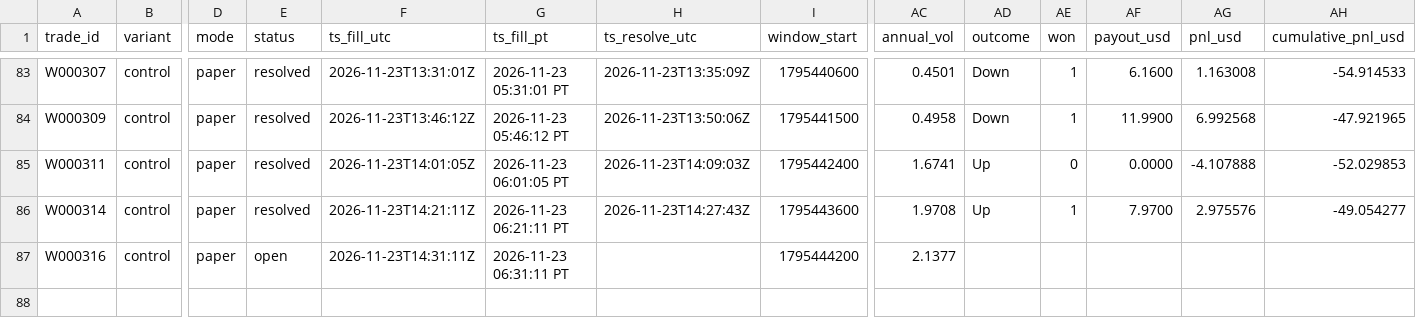
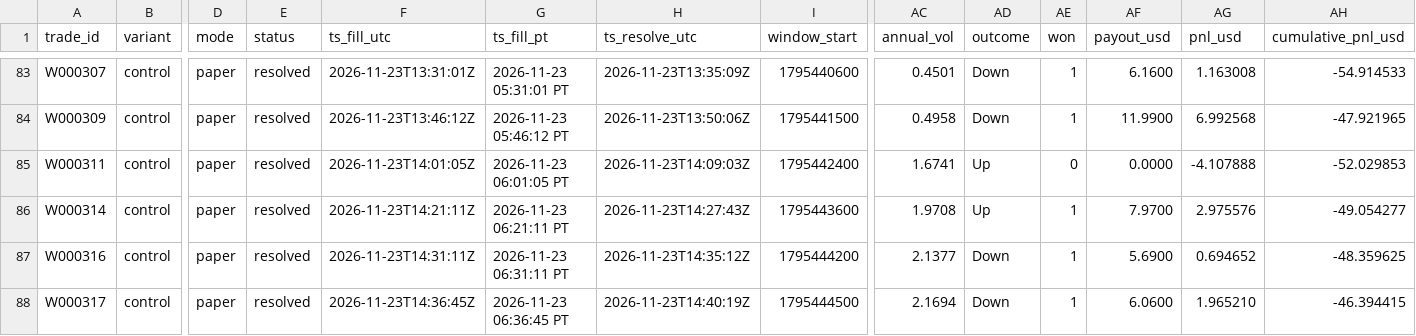
Before and after one commit to michaeldeuchar-dotcom/eth-paper-bot, a CSV file: data/week2/trades_control.csv, drawn as a sheet; only a part is shown, gaps mark what is left out; rows hold the shown columns only; the diff names each change by its address in the sheet, - before the commit and + after, or states it on an @@ line.

```diff
--- a/data/week2/trades_control.csv
+++ b/data/week2/trades_control.csv
-E87 (status): open
+E87 (status): resolved
-H87 (ts_resolve_utc): (empty)
+H87 (ts_resolve_utc): 2026-11-23T14:35:12Z
-AD87 (outcome): (empty)
+AD87 (outcome): Down
-AE87 (won): (empty)
+AE87 (won): 1
-AF87 (payout_usd): (empty)
+AF87 (payout_usd): 5.6900
-AG87 (pnl_usd): (empty)
+AG87 (pnl_usd): 0.694652
-AH87 (cumulative_pnl_usd): (empty)
+AH87 (cumulative_pnl_usd): -48.359625
+row 88: W000317 | control | paper | resolved | 2026-11-23T14:36:45Z | 2026-11-23 06:36:45 PT | 2026-11-23T14:40:19Z | 1795444500 | 2.1694 | Down | 1 | 6.0600 | 1.965210 | -46.394415
```
Also changed, not shown: data/week2/decisions_tail.csv, data/week2/trades_ride_favorite_80.csv, 4 other files.
